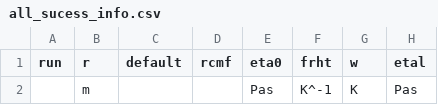
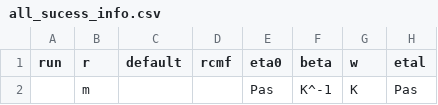
Before and after one commit to Hannah-RS/planetesimal-magnetic-history, a CSV file: all_sucess_info.csv, drawn as a sheet; only a part is shown; the diff names each change by its address in the sheet, - before the commit and + after, or states it on an @@ line.

Commit message:
Changed notation of Arrhenius dep to beta and frht=(beta+alpha_n/(Tml-Tms))

```diff
--- a/all_sucess_info.csv
+++ b/all_sucess_info.csv
-F1: frht
+F1: beta
```
Also changed, not shown: 9 other files.
